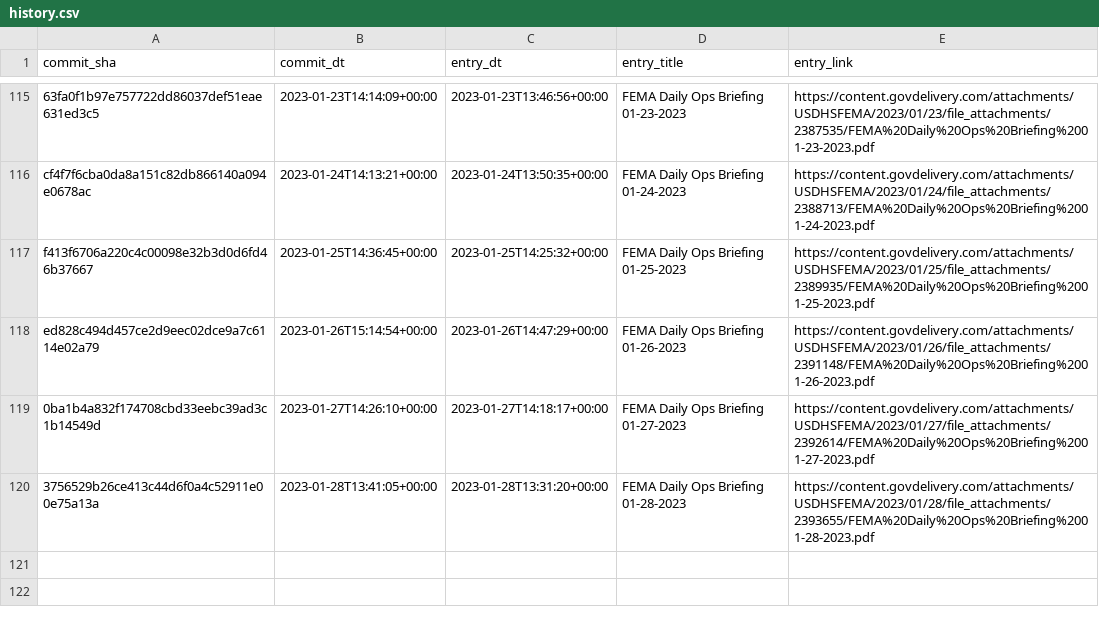
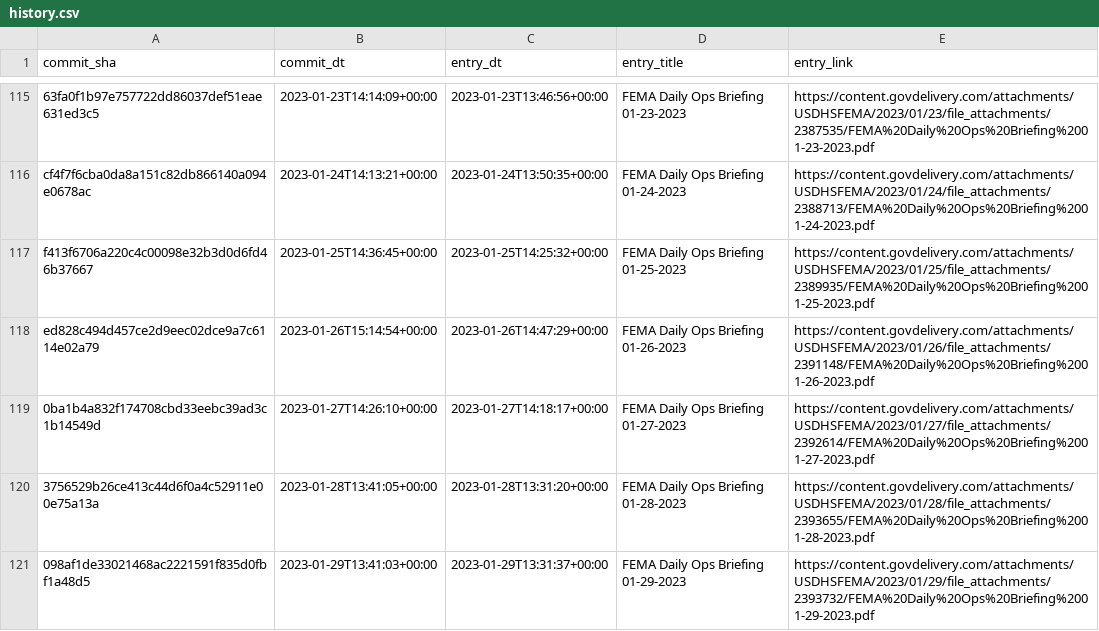
Before and after one commit to data-liberation-project/fema-daily-ops-email-to-rss, a CSV file: output/history.csv, drawn as a sheet; only a part is shown, gaps mark what is left out.

```diff
--- a/output/history.csv
+++ b/output/history.csv
@@ -120 +120,2 @@ ed828c494d457ce2d9eec02dce9a7c6114e02a79,2023-01-26T15:14:54+00:00,2023-01-26T14
 3756529b26ce413c44d6f0a4c52911e00e75a13a,2023-01-28T13:41:05+00:00,2023-01-28T13:31:20+00:00,FEMA Daily Ops Briefing 01-28-2023,https://content.govdelivery.com/attachments/USDHSFEMA/2023/01/28/file_attachments/2393655/FEMA%20Daily%20Ops%20Briefing%2001-28-2023.pdf
+098af1de33021468ac2221591f835d0fbf1a48d5,2023-01-29T13:41:03+00:00,2023-01-29T13:31:37+00:00,FEMA Daily Ops Briefing 01-29-2023,https://content.govdelivery.com/attachments/USDHSFEMA/2023/01/29/file_attachments/2393732/FEMA%20Daily%20Ops%20Briefing%2001-29-2023.pdf
```
